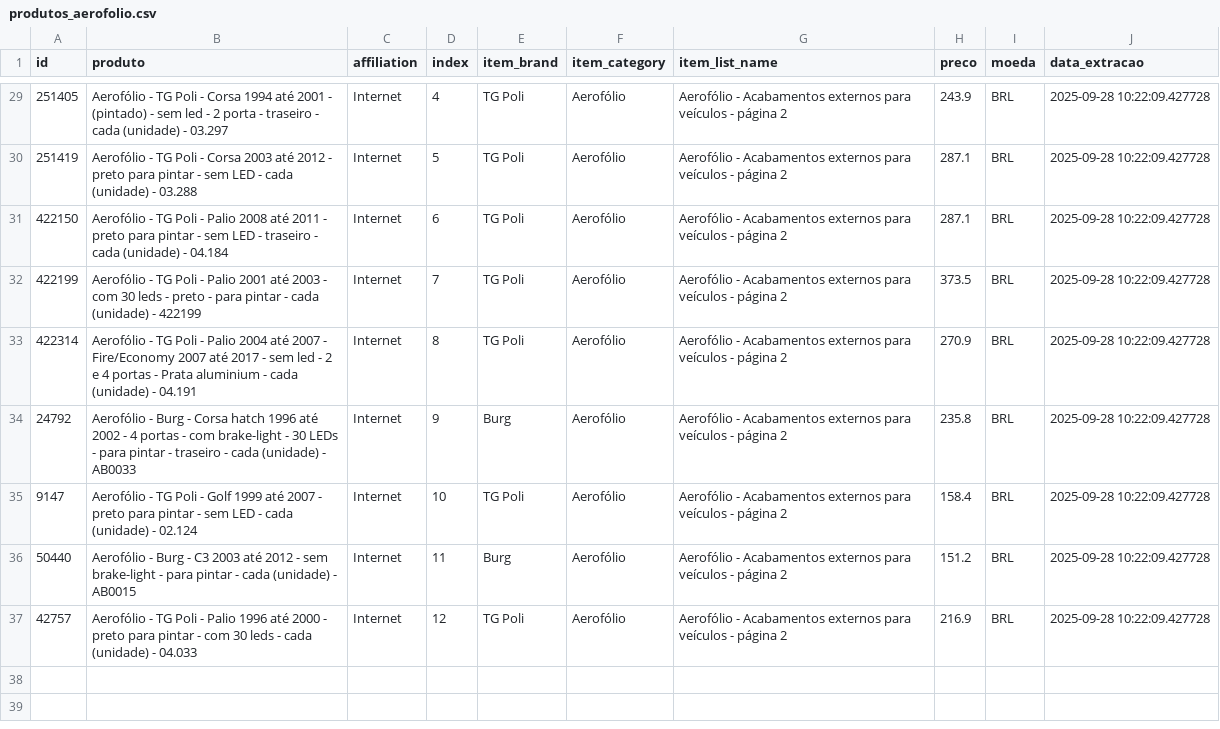
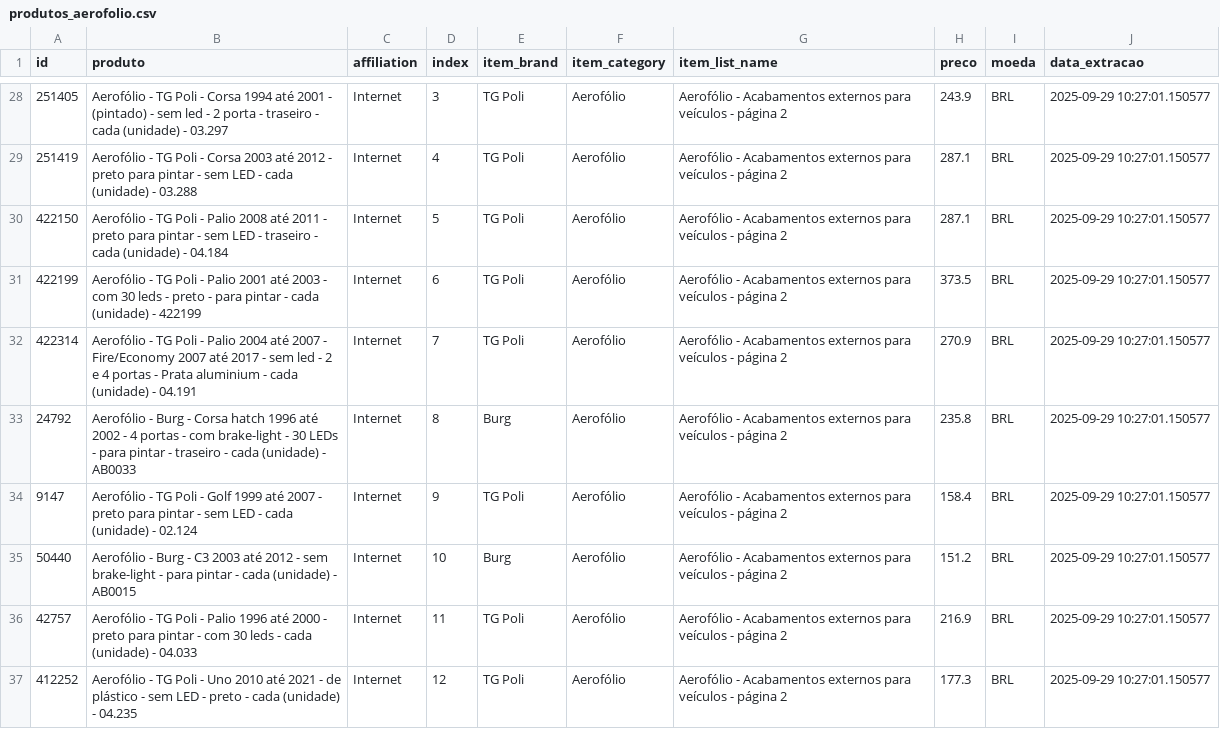
Before and after one commit to GuilhermeBerti/WebscrapingAutomatizadoAutoPecas, a CSV file: produtos_aerofolio.csv, drawn as a sheet; only a part is shown, gaps mark what is left out; the diff covers the shown part only.

```diff
--- a/produtos_aerofolio.csv
+++ b/produtos_aerofolio.csv
@@ -29,9 +28,10 @@
-251405,Aerofólio - TG Poli - Corsa 1994 até 2001 - (pintado) - sem led - 2 porta - traseiro - cada (unidade) - 03.297,Internet,4,TG Poli,Aerofólio,Aerofólio - Acabamentos externos para veículos - página 2,243.9,BRL,2025-09-28 10:22:09.427728
-251419,Aerofólio - TG Poli - Corsa 2003 até 2012 - preto para pintar - sem LED - cada (unidade) - 03.288,Internet,5,TG Poli,Aerofólio,Aerofólio - Acabamentos externos para veículos - página 2,287.1,BRL,2025-09-28 10:22:09.427728
-422150,Aerofólio - TG Poli - Palio 2008 até 2011 - preto para pintar - sem LED - traseiro - cada (unidade) - 04.184,Internet,6,TG Poli,Aerofólio,Aerofólio - Acabamentos externos para veículos - página 2,287.1,BRL,2025-09-28 10:22:09.427728
-422199,Aerofólio - TG Poli - Palio 2001 até 2003 - com 30 leds - preto - para pintar - cada (unidade) - 422199,Internet,7,TG Poli,Aerofólio,Aerofólio - Acabamentos externos para veículos - página 2,373.5,BRL,2025-09-28 10:22:09.427728
-422314,Aerofólio - TG Poli - Palio 2004 até 2007 - Fire/Economy 2007 até 2017 - sem led - 2 e 4 portas - Prata aluminium - cada (unidade) - 04.191,Internet,8,TG Poli,Aerofólio,Aerofólio - Acabamentos externos para veículos - página 2,270.9,BRL,2025-09-28 10:22:09.427728
-24792,Aerofólio - Burg - Corsa hatch 1996 até 2002 - 4 portas - com brake-light - 30 LEDs - para pintar - traseiro - cada (unidade) - AB0033,Internet,9,Burg,Aerofólio,Aerofólio - Acabamentos externos para veículos - página 2,235.8,BRL,2025-09-28 10:22:09.427728
-9147,Aerofólio - TG Poli - Golf 1999 até 2007 - preto para pintar - sem LED - cada (unidade) - 02.124,Internet,10,TG Poli,Aerofólio,Aerofólio - Acabamentos externos para veículos - página 2,158.4,BRL,2025-09-28 10:22:09.427728
-50440,Aerofólio - Burg - C3 2003 até 2012 - sem brake-light - para pintar - cada (unidade) - AB0015,Internet,11,Burg,Aerofólio,Aerofólio - Acabamentos externos para veículos - página 2,151.2,BRL,2025-09-28 10:22:09.427728
-42757,Aerofólio - TG Poli - Palio 1996 até 2000 - preto para pintar - com 30 leds - cada (unidade) - 04.033,Internet,12,TG Poli,Aerofólio,Aerofólio - Acabamentos externos para veículos - página 2,216.9,BRL,2025-09-28 10:22:09.427728
+251405,Aerofólio - TG Poli - Corsa 1994 até 2001 - (pintado) - sem led - 2 porta - traseiro - cada (unidade) - 03.297,Internet,3,TG Poli,Aerofólio,Aerofólio - Acabamentos externos para veículos - página 2,243.9,BRL,2025-09-29 10:27:01.150577
+251419,Aerofólio - TG Poli - Corsa 2003 até 2012 - preto para pintar - sem LED - cada (unidade) - 03.288,Internet,4,TG Poli,Aerofólio,Aerofólio - Acabamentos externos para veículos - página 2,287.1,BRL,2025-09-29 10:27:01.150577
+422150,Aerofólio - TG Poli - Palio 2008 até 2011 - preto para pintar - sem LED - traseiro - cada (unidade) - 04.184,Internet,5,TG Poli,Aerofólio,Aerofólio - Acabamentos externos para veículos - página 2,287.1,BRL,2025-09-29 10:27:01.150577
+422199,Aerofólio - TG Poli - Palio 2001 até 2003 - com 30 leds - preto - para pintar - cada (unidade) - 422199,Internet,6,TG Poli,Aerofólio,Aerofólio - Acabamentos externos para veículos - página 2,373.5,BRL,2025-09-29 10:27:01.150577
+422314,Aerofólio - TG Poli - Palio 2004 até 2007 - Fire/Economy 2007 até 2017 - sem led - 2 e 4 portas - Prata aluminium - cada (unidade) - 04.191,Internet,7,TG Poli,Aerofólio,Aerofólio - Acabamentos externos para veículos - página 2,270.9,BRL,2025-09-29 10:27:01.150577
+24792,Aerofólio - Burg - Corsa hatch 1996 até 2002 - 4 portas - com brake-light - 30 LEDs - para pintar - traseiro - cada (unidade) - AB0033,Internet,8,Burg,Aerofólio,Aerofólio - Acabamentos externos para veículos - página 2,235.8,BRL,2025-09-29 10:27:01.150577
+9147,Aerofólio - TG Poli - Golf 1999 até 2007 - preto para pintar - sem LED - cada (unidade) - 02.124,Internet,9,TG Poli,Aerofólio,Aerofólio - Acabamentos externos para veículos - página 2,158.4,BRL,2025-09-29 10:27:01.150577
+50440,Aerofólio - Burg - C3 2003 até 2012 - sem brake-light - para pintar - cada (unidade) - AB0015,Internet,10,Burg,Aerofólio,Aerofólio - Acabamentos externos para veículos - página 2,151.2,BRL,2025-09-29 10:27:01.150577
+42757,Aerofólio - TG Poli - Palio 1996 até 2000 - preto para pintar - com 30 leds - cada (unidade) - 04.033,Internet,11,TG Poli,Aerofólio,Aerofólio - Acabamentos externos para veículos - página 2,216.9,BRL,2025-09-29 10:27:01.150577
+412252,Aerofólio - TG Poli - Uno 2010 até 2021 - de plástico - sem LED - preto - cada (unidade) - 04.235,Internet,12,TG Poli,Aerofólio,Aerofólio - Acabamentos externos para veículos - página 2,177.3,BRL,2025-09-29 10:27:01.150577
```
Also changed, not shown: 1 removed row and 52 edited cells elsewhere in this file.
